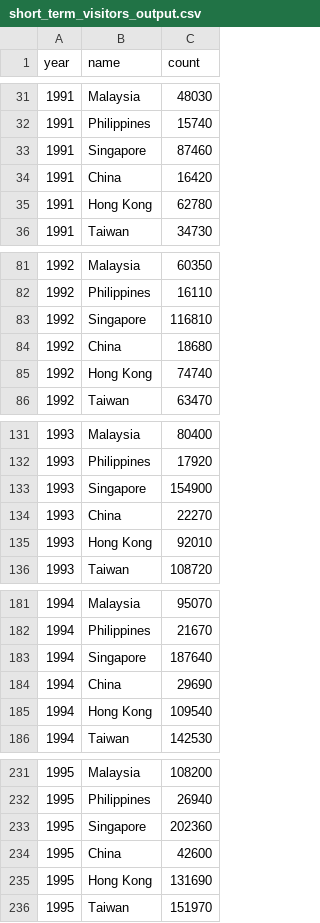
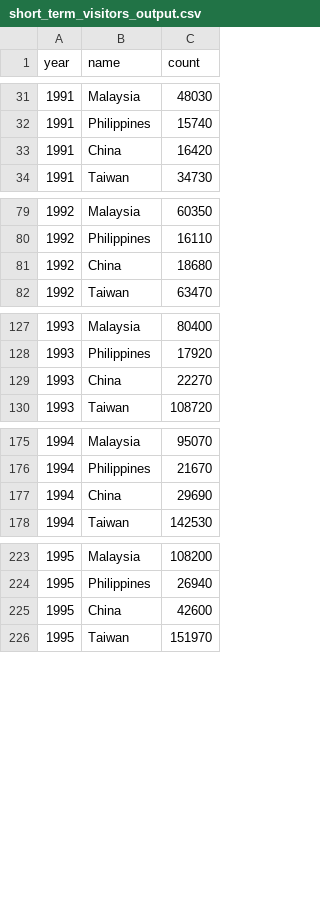
Before and after one commit to Andy-Zhan/Data-visualisation---International-visitors-to-Australia, a CSV file: data/short_term_visitors_output.csv, drawn as a sheet; only a part is shown, gaps mark what is left out; the diff covers the shown part only.

```diff
--- a/data/short_term_visitors_output.csv
+++ b/data/short_term_visitors_output.csv
@@ -32,5 +32,3 @@ year,name,count
 1991,Philippines,15740
-1991,Singapore,87460
 1991,China,16420
-1991,Hong Kong,62780
 1991,Taiwan,34730
@@ -82,5 +80,3 @@ year,name,count
 1992,Philippines,16110
-1992,Singapore,116810
 1992,China,18680
-1992,Hong Kong,74740
 1992,Taiwan,63470
@@ -132,5 +128,3 @@ year,name,count
 1993,Philippines,17920
-1993,Singapore,154900
 1993,China,22270
-1993,Hong Kong,92010
 1993,Taiwan,108720
@@ -182,5 +176,3 @@ year,name,count
 1994,Philippines,21670
-1994,Singapore,187640
 1994,China,29690
-1994,Hong Kong,109540
 1994,Taiwan,142530
@@ -232,5 +224,3 @@ year,name,count
 1995,Philippines,26940
-1995,Singapore,202360
 1995,China,42600
-1995,Hong Kong,131690
 1995,Taiwan,151970
```
Also changed, not shown: 52 removed rows elsewhere in this file, 2 other files.
